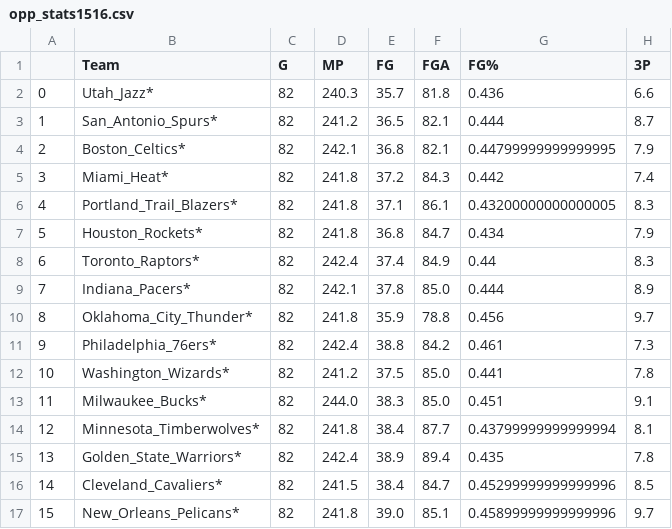
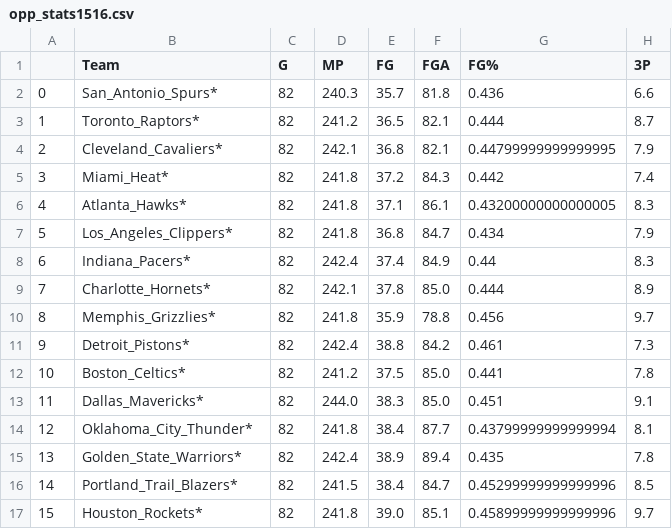
Before and after one commit to MaloneRobert/BasketballPredictor, a CSV file: preprocessed/opp_stats1516.csv, drawn as a sheet; only a part is shown; the diff names each change by its address in the sheet, - before the commit and + after, or states it on an @@ line.

```diff
--- a/preprocessed/opp_stats1516.csv
+++ b/preprocessed/opp_stats1516.csv
-B2 (Team): Utah_Jazz*
+B2 (Team): San_Antonio_Spurs*
-B3 (Team): San_Antonio_Spurs*
+B3 (Team): Toronto_Raptors*
-B4 (Team): Boston_Celtics*
+B4 (Team): Cleveland_Cavaliers*
-B6 (Team): Portland_Trail_Blazers*
+B6 (Team): Atlanta_Hawks*
-B7 (Team): Houston_Rockets*
+B7 (Team): Los_Angeles_Clippers*
-B8 (Team): Toronto_Raptors*
+B8 (Team): Indiana_Pacers*
-B9 (Team): Indiana_Pacers*
+B9 (Team): Charlotte_Hornets*
-B10 (Team): Oklahoma_City_Thunder*
+B10 (Team): Memphis_Grizzlies*
-B11 (Team): Philadelphia_76ers*
+B11 (Team): Detroit_Pistons*
-B12 (Team): Washington_Wizards*
+B12 (Team): Boston_Celtics*
-B13 (Team): Milwaukee_Bucks*
+B13 (Team): Dallas_Mavericks*
-B14 (Team): Minnesota_Timberwolves*
+B14 (Team): Oklahoma_City_Thunder*
-B16 (Team): Cleveland_Cavaliers*
+B16 (Team): Portland_Trail_Blazers*
-B17 (Team): New_Orleans_Pelicans*
+B17 (Team): Houston_Rockets*
```
Also changed, not shown: preprocessed/opp_stats1314.csv, preprocessed/opp_stats1415.csv, 6 other files.
